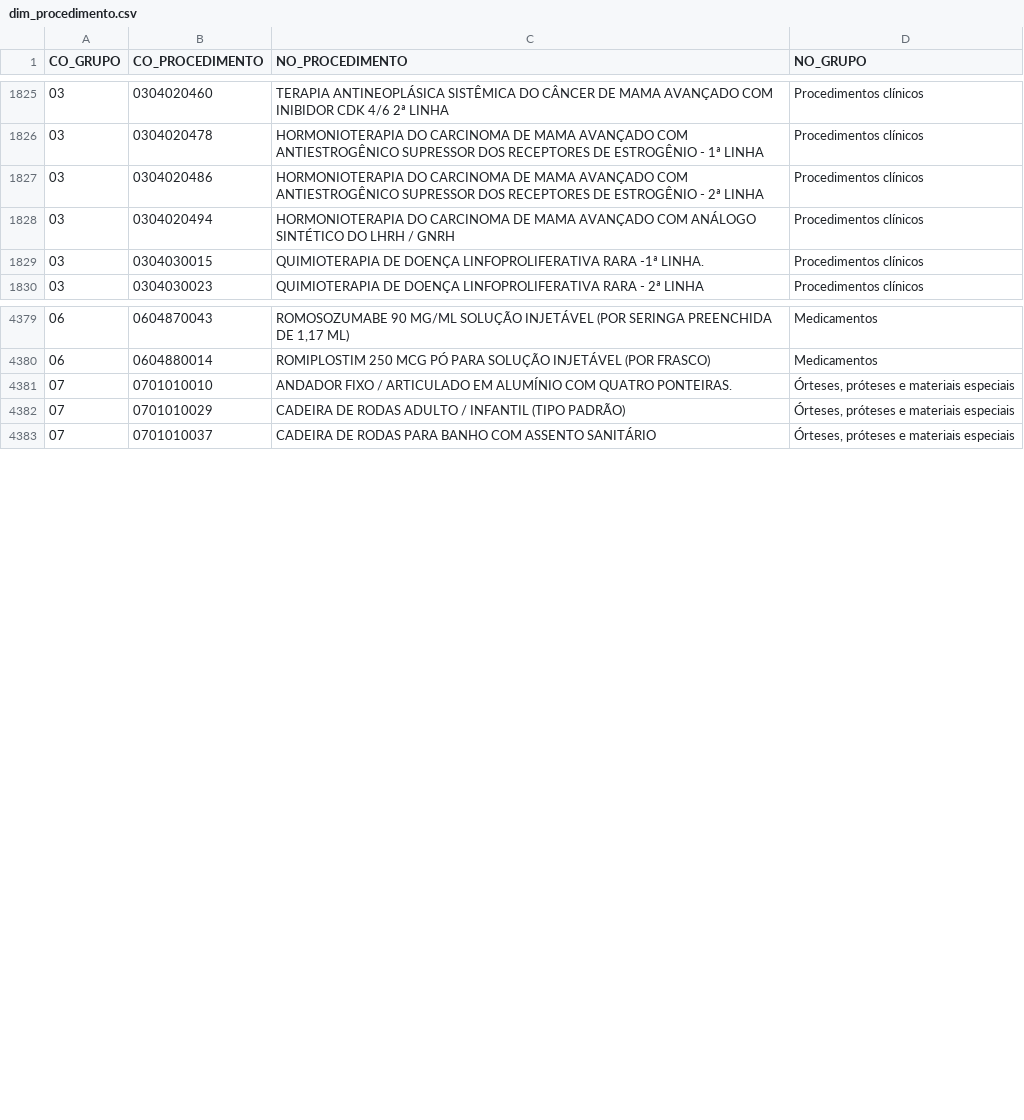
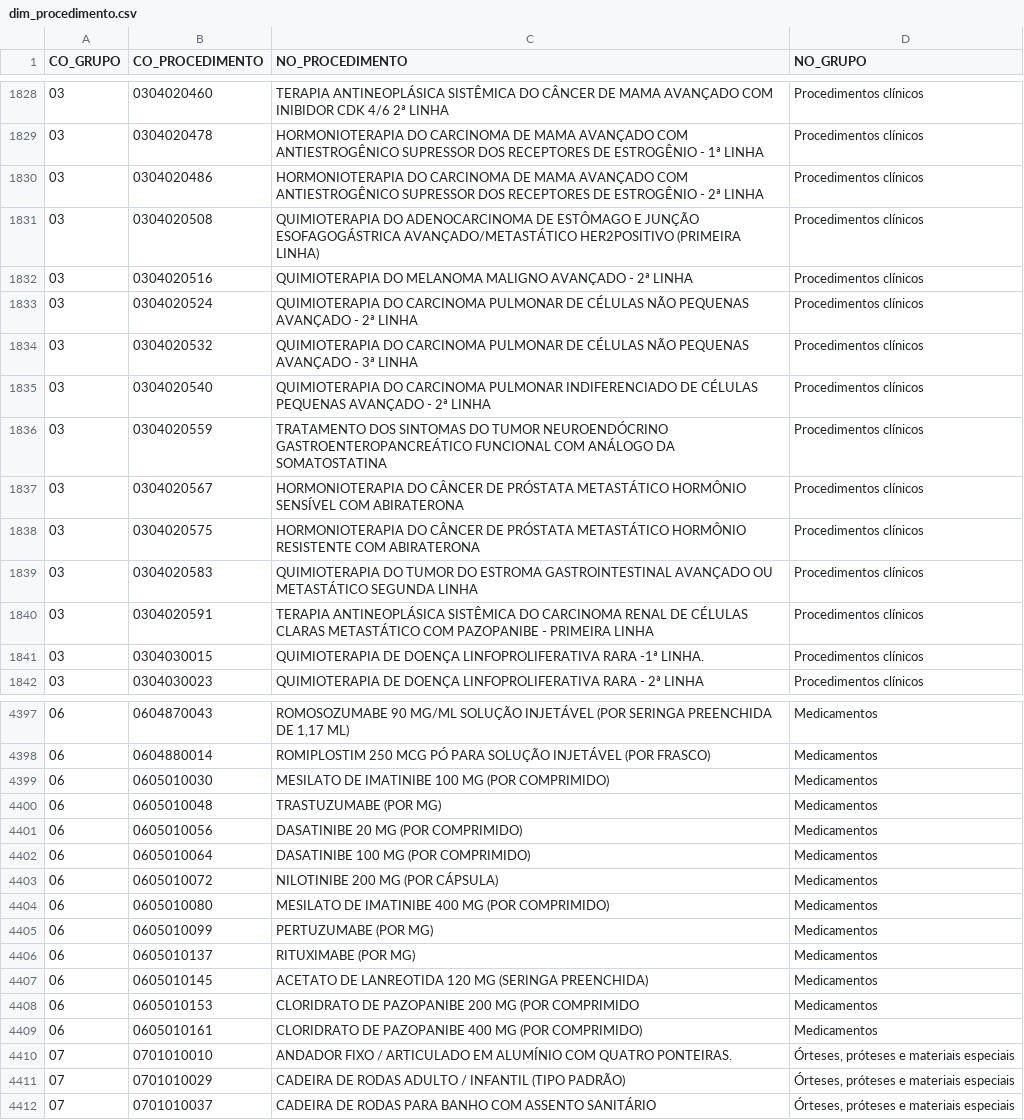
Before and after one commit to DGMOG-SES/informacoes-estrategicas-geres, a CSV file: dados/saida/dim_procedimento.csv, drawn as a sheet; only a part is shown, gaps mark what is left out; addresses are those after the commit; the diff covers the shown part only; the diff names each change by its address in the sheet, - before the commit and + after, or states it on an @@ line.

```diff
--- a/dados/saida/dim_procedimento.csv
+++ b/dados/saida/dim_procedimento.csv
-B1831 (CO_PROCEDIMENTO): 0304020494
+B1831 (CO_PROCEDIMENTO): 0304020508
-C1831 (NO_PROCEDIMENTO): HORMONIOTERAPIA DO CARCINOMA DE MAMA AVANÇADO COM ANÁLOGO SINTÉTICO DO LHRH / GNRH
+C1831 (NO_PROCEDIMENTO): QUIMIOTERAPIA DO ADENOCARCINOMA DE ESTÔMAGO E JUNÇÃO ESOFAGOGÁSTRICA AVANÇADO/METASTÁTICO HER2POSITIVO (PRIMEIRA LINHA)
+row 1832: 03 | 0304020516 | QUIMIOTERAPIA DO MELANOMA MALIGNO AVANÇADO - 2ª LINHA | Procedimentos clínicos
+row 1833: 03 | 0304020524 | QUIMIOTERAPIA DO CARCINOMA PULMONAR DE CÉLULAS NÃO PEQUENAS AVANÇADO - 2ª LINHA | Procedimentos clínicos
+row 1834: 03 | 0304020532 | QUIMIOTERAPIA DO CARCINOMA PULMONAR DE CÉLULAS NÃO PEQUENAS AVANÇADO - 3ª LINHA | Procedimentos clínicos
+row 1835: 03 | 0304020540 | QUIMIOTERAPIA DO CARCINOMA PULMONAR INDIFERENCIADO DE CÉLULAS PEQUENAS AVANÇADO - 2ª LINHA | Procedimentos clínicos
+row 1836: 03 | 0304020559 | TRATAMENTO DOS SINTOMAS DO TUMOR NEUROENDÓCRINO GASTROENTEROPANCREÁTICO FUNCIONAL COM ANÁLOGO DA SOMATOSTATINA | Procedimentos clínicos
+row 1837: 03 | 0304020567 | HORMONIOTERAPIA DO CÂNCER DE PRÓSTATA METASTÁTICO HORMÔNIO SENSÍVEL COM ABIRATERONA | Procedimentos clínicos
+row 1838: 03 | 0304020575 | HORMONIOTERAPIA DO CÂNCER DE PRÓSTATA METASTÁTICO HORMÔNIO RESISTENTE COM ABIRATERONA | Procedimentos clínicos
+row 1839: 03 | 0304020583 | QUIMIOTERAPIA DO TUMOR DO ESTROMA GASTROINTESTINAL AVANÇADO OU METASTÁTICO SEGUNDA LINHA | Procedimentos clínicos
+row 1840: 03 | 0304020591 | TERAPIA ANTINEOPLÁSICA SISTÊMICA DO CARCINOMA RENAL DE CÉLULAS CLARAS METASTÁTICO COM PAZOPANIBE - PRIMEIRA LINHA | Procedimentos clínicos
+row 4399: 06 | 0605010030 | MESILATO DE IMATINIBE 100 MG (POR COMPRIMIDO) | Medicamentos
+row 4400: 06 | 0605010048 | TRASTUZUMABE (POR MG) | Medicamentos
+row 4401: 06 | 0605010056 | DASATINIBE 20 MG (POR COMPRIMIDO) | Medicamentos
+row 4402: 06 | 0605010064 | DASATINIBE 100 MG (POR COMPRIMIDO) | Medicamentos
+row 4403: 06 | 0605010072 | NILOTINIBE 200 MG (POR CÁPSULA) | Medicamentos
+row 4404: 06 | 0605010080 | MESILATO DE IMATINIBE 400 MG (POR COMPRIMIDO) | Medicamentos
+row 4405: 06 | 0605010099 | PERTUZUMABE (POR MG) | Medicamentos
+row 4406: 06 | 0605010137 | RITUXIMABE (POR MG) | Medicamentos
+row 4407: 06 | 0605010145 | ACETATO DE LANREOTIDA 120 MG (SERINGA PREENCHIDA) | Medicamentos
+row 4408: 06 | 0605010153 | CLORIDRATO DE PAZOPANIBE 200 MG (POR COMPRIMIDO | Medicamentos
+row 4409: 06 | 0605010161 | CLORIDRATO DE PAZOPANIBE 400 MG (POR COMPRIMIDO) | Medicamentos
```
Also changed, not shown: 10 added rows, 1 removed row and 12 edited cells elsewhere in this file.
